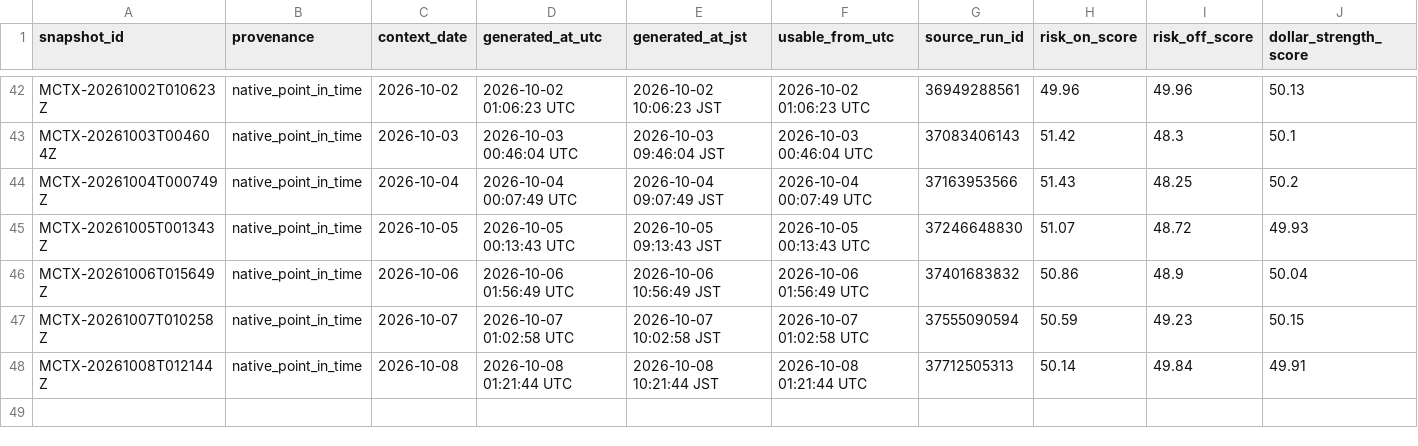
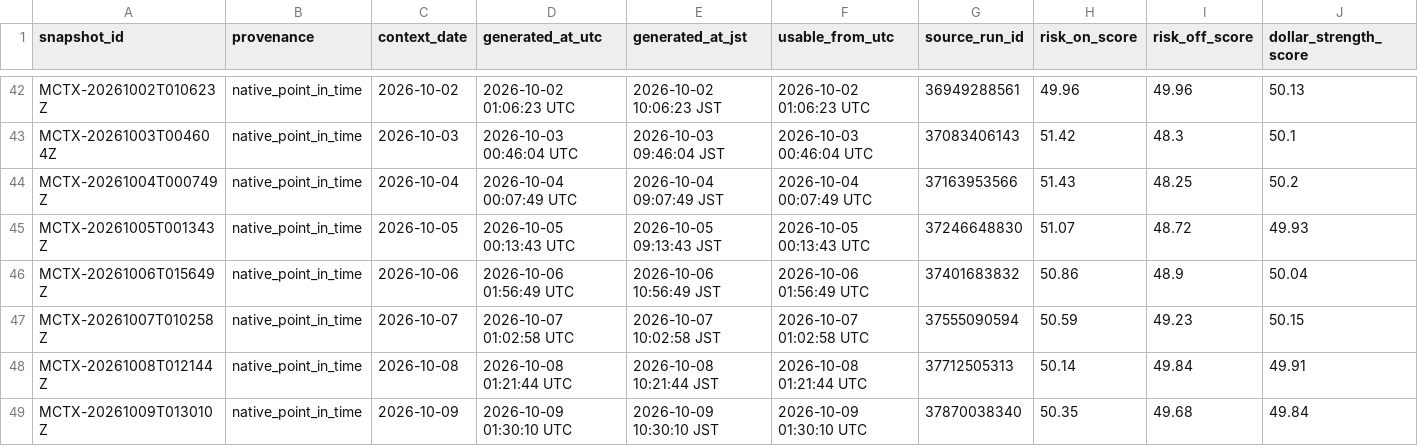
Before and after one commit to Tadaim2tk/tactical-swing-os, a CSV file: data/market_context_daily.csv, drawn as a sheet; only a part is shown, gaps mark what is left out; rows hold the shown columns only; the diff names each change by its address in the sheet, - before the commit and + after, or states it on an @@ line.

```diff
--- a/data/market_context_daily.csv
+++ b/data/market_context_daily.csv
+row 49: MCTX-20261009T013010Z | native_point_in_time | 2026-10-09 | 2026-10-09 01:30:10 UTC | 2026-10-09 10:30:10 JST | 2026-10-09 01:30:10 UTC | 37870038340 | 50.35 | 49.68 | 49.84
```
Also changed, not shown: data/execution_simulation.csv, data/generated_signal_log.csv, 3 other files.
